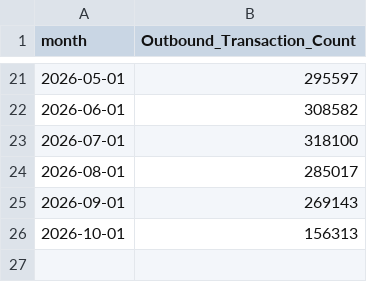
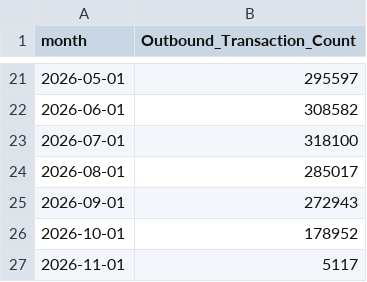
Before and after one commit to xth3ory/Posit-Sample, a CSV file: outbound.csv, drawn as a sheet; only a part is shown, gaps mark what is left out.

```diff
--- a/outbound.csv
+++ b/outbound.csv
@@ -24,3 +24,4 @@ month,Outbound_Transaction_Count
 2026-08-01,285017
-2026-09-01,269143
-2026-10-01,156313
+2026-09-01,272943
+2026-10-01,178952
+2026-11-01,5117
```
Also changed, not shown: inbound.csv.
